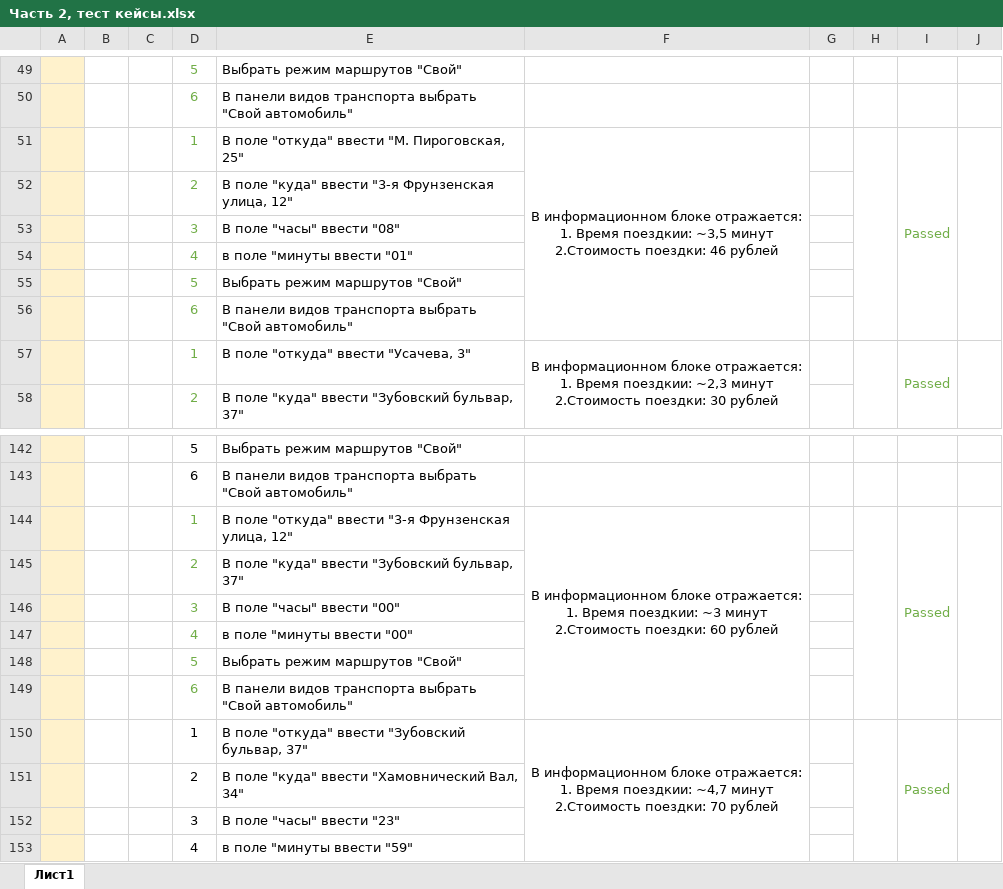
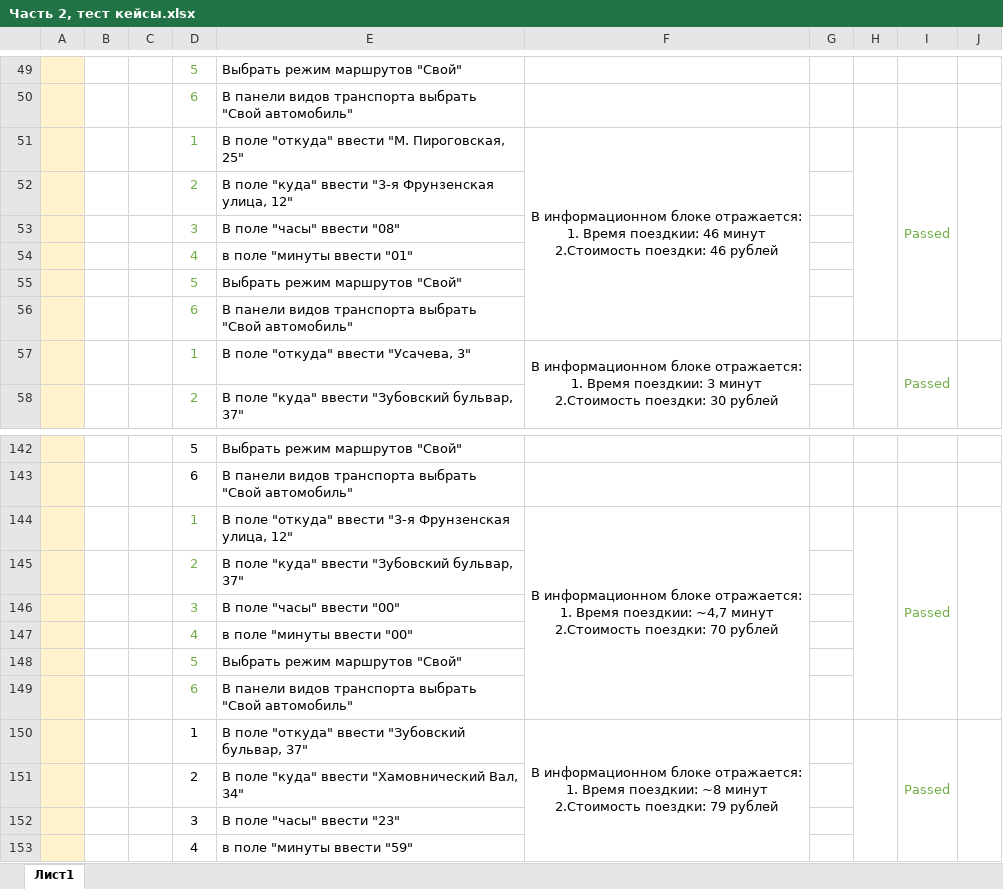
Before and after one commit to Alina-Sheyanova/yandex-praktikum-qa-manual, an Excel workbook: 2 задание/Часть 2, тест кейсы.xlsx, sheet Лист1, drawn as a sheet; only a part is shown, gaps mark what is left out; values as stored, in another font and other column widths than the file's, no borders; ↵ is a line break in a cell; the diff covers the shown part only; the diff names each change by its address in the sheet, - before the commit and + after, or states it on an @@ line.

```diff
--- a/2 задание/Часть 2, тест кейсы.xlsx (sheet Лист1)
+++ b/2 задание/Часть 2, тест кейсы.xlsx (sheet Лист1)
-F51: …Время поездкии: ~3,5 минут ↵ 2.Стоимость…
+F51: …Время поездкии: 46 минут ↵ 2.Стоимость…
-F57: …Время поездкии: ~2,3 минут ↵ 2.Стоимость…
+F57: …Время поездкии: 3 минут ↵ 2.Стоимость…
-F144: …Время поездкии: ~3 минут ↵ 2.Стоимость поездки: 60 рублей
+F144: …Время поездкии: ~4,7 минут ↵ 2.Стоимость поездки: 70 рублей
-F150: …Время поездкии: ~4,7 минут ↵ 2.Стоимость поездки: 70 рублей
+F150: …Время поездкии: ~8 минут ↵ 2.Стоимость поездки: 79 рублей
```
Also changed, not shown: 5 edited cells elsewhere in this sheet, 2 задание/Проект часть 2, КЭ.xlsx.
